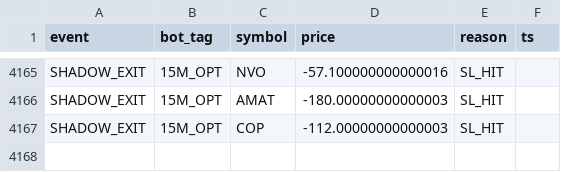
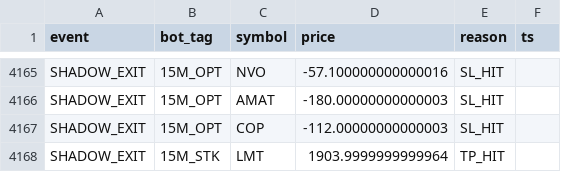
Before and after one commit to vikasraoot-dot/RubberBandBot, a CSV file: auditor_log.csv, drawn as a sheet; only a part is shown, gaps mark what is left out; the diff names each change by its address in the sheet, - before the commit and + after, or states it on an @@ line.

Commit message:
[AUDITOR] Shadow Ledger Update 2026-02-02 08:56

```diff
--- a/auditor_log.csv
+++ b/auditor_log.csv
+row 4168: SHADOW_EXIT | 15M_STK | LMT | 1903.9999999999964 | TP_HIT
```
Also changed, not shown: 1 other file.
